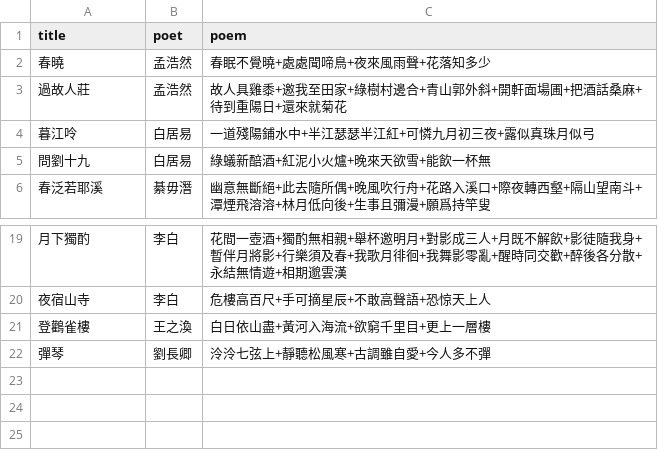
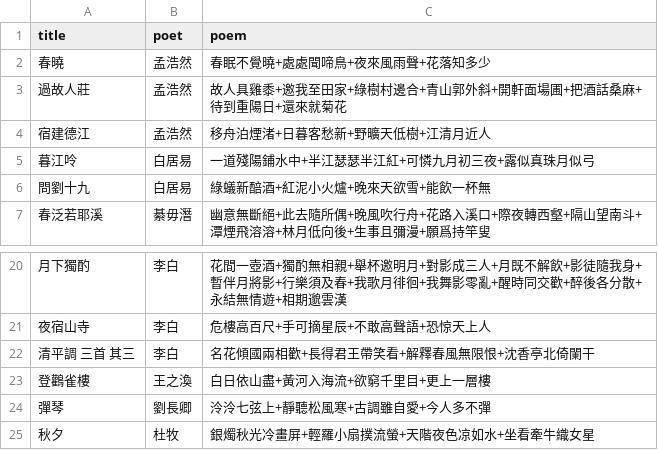
Before and after one commit to artxgj/lawler-family-math, a CSV file: classical-chinese-poetry/frequencies/tang-poems-read.csv, drawn as a sheet; only a part is shown, gaps mark what is left out; the diff names each change by its address in the sheet, - before the commit and + after, or states it on an @@ line.

```diff
--- a/classical-chinese-poetry/frequencies/tang-poems-read.csv
+++ b/classical-chinese-poetry/frequencies/tang-poems-read.csv
+row 4: 宿建德江 | 孟浩然 | 移舟泊煙渚+日暮客愁新+野曠天低樹+江清月近人
+row 22: 清平調 三首 其三 | 李白 | 名花傾國兩相歡+長得君王帶笑看+解釋春風無限恨+沈香亭北倚闌干
+row 25: 秋夕 | 杜牧 | 銀燭秋光冷畫屏+輕羅小扇撲流螢+天階夜色凉如水+坐看牽牛織女星
```
Also changed, not shown: classical-chinese-poetry/frequencies/tang-poems-read-bigrams-freqs.csv, classical-chinese-poetry/frequencies/tang-poems-read-chars-freqs.csv, 6 other files.
